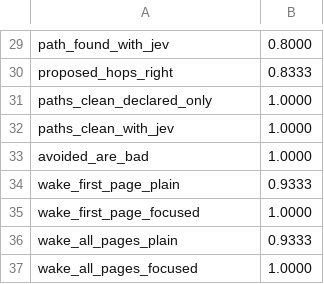
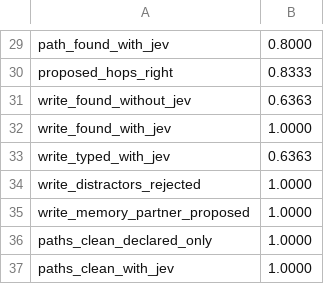
Before and after one commit to underpass-ai/kmp, a TSV file: docs/development/jev-baseline.tsv, drawn as a sheet; only a part is shown, gaps mark what is left out; the shorter side is filled out with more unchanged rows; the diff names each change by its address in the sheet, - before the commit and + after, or states it on an @@ line.

```diff
--- a/docs/development/jev-baseline.tsv
+++ b/docs/development/jev-baseline.tsv
+row 31: write_found_without_jev | 0.6363
+row 32: write_found_with_jev | 1.0000
+row 33: write_typed_with_jev | 0.6363
+row 34: write_distractors_rejected | 1.0000
+row 35: write_memory_partner_proposed | 1.0000
```
Also changed, not shown: 25 other files.
